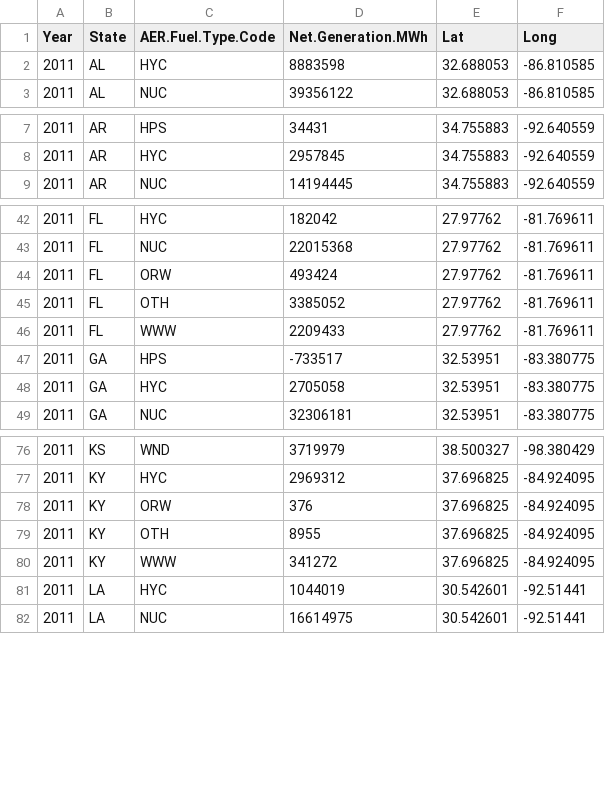
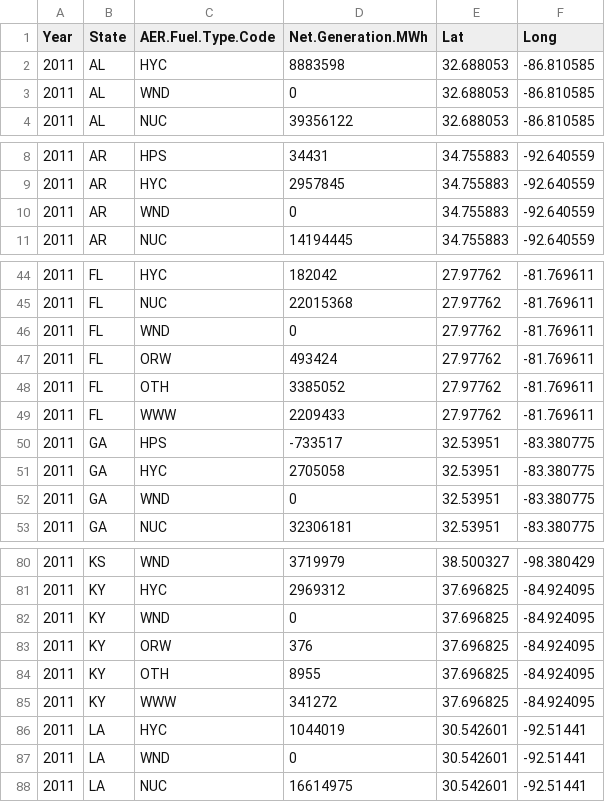
Before and after one commit to Hawkins1580/FinalProject, a CSV file: 2011.csv, drawn as a sheet; only a part is shown, gaps mark what is left out; the diff covers the shown part only.

```diff
--- a/2011.csv
+++ b/2011.csv
@@ -2,2 +2,3 @@ Year,State,AER.Fuel.Type.Code,Net.Generation.MWh,Lat,Long
 2011,AL,HYC,8883598,32.688053,-86.810585
+2011,AL,WND,0,32.688053,-86.810585
 2011,AL,NUC,39356122,32.688053,-86.810585
@@ -8,2 +9,3 @@ Year,State,AER.Fuel.Type.Code,Net.Generation.MWh,Lat,Long
 2011,AR,HYC,2957845,34.755883,-92.640559
+2011,AR,WND,0,34.755883,-92.640559
 2011,AR,NUC,14194445,34.755883,-92.640559
@@ -43,2 +45,3 @@ Year,State,AER.Fuel.Type.Code,Net.Generation.MWh,Lat,Long
 2011,FL,NUC,22015368,27.97762,-81.769611
+2011,FL,WND,0,27.97762,-81.769611
 2011,FL,ORW,493424,27.97762,-81.769611
@@ -48,2 +51,3 @@ Year,State,AER.Fuel.Type.Code,Net.Generation.MWh,Lat,Long
 2011,GA,HYC,2705058,32.53951,-83.380775
+2011,GA,WND,0,32.53951,-83.380775
 2011,GA,NUC,32306181,32.53951,-83.380775
@@ -77,2 +81,3 @@ Year,State,AER.Fuel.Type.Code,Net.Generation.MWh,Lat,Long
 2011,KY,HYC,2969312,37.696825,-84.924095
+2011,KY,WND,0,37.696825,-84.924095
 2011,KY,ORW,376,37.696825,-84.924095
@@ -81,2 +86,3 @@ Year,State,AER.Fuel.Type.Code,Net.Generation.MWh,Lat,Long
 2011,LA,HYC,1044019,30.542601,-92.51441
+2011,LA,WND,0,30.542601,-92.51441
 2011,LA,NUC,16614975,30.542601,-92.51441
```
Also changed, not shown: 5 added rows elsewhere in this file, 2001.csv, 2006.csv, 16 other files.
